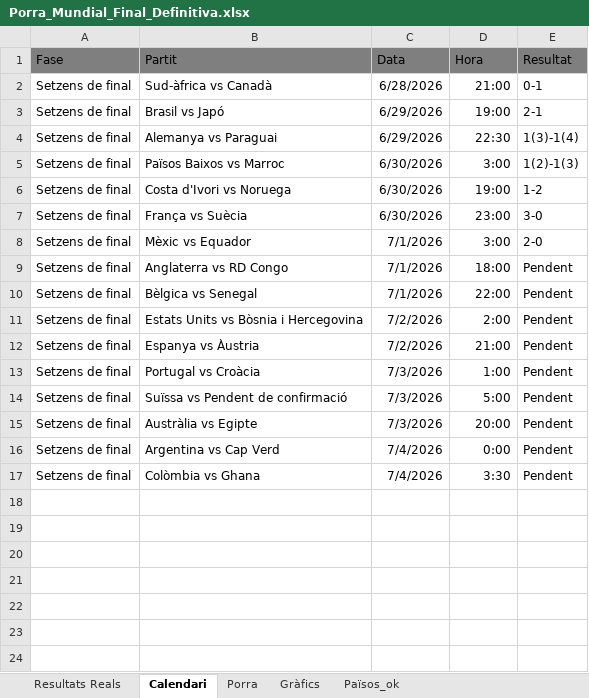
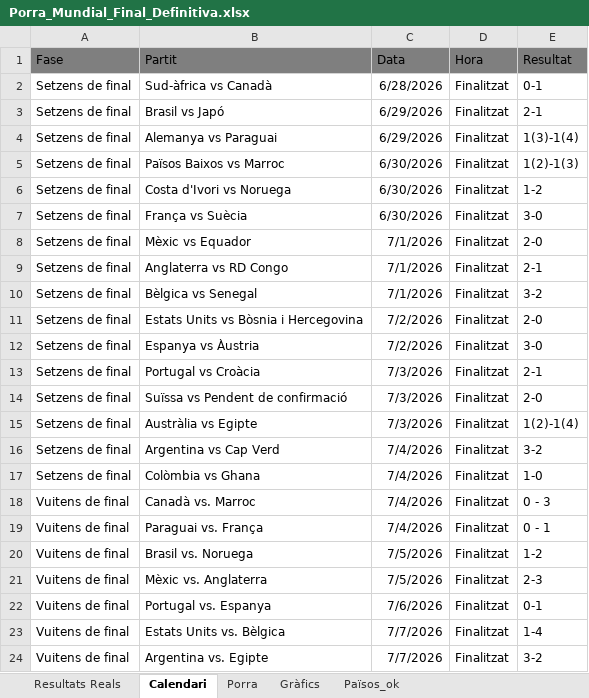
Before and after one commit to marcllopisraja-crypto/testporra, an Excel workbook: Porra_Mundial_Final_Definitiva.xlsx, sheet Calendari, drawn as a sheet; only a part is shown; values as stored, in another font and other column widths than the file's, no borders; the diff covers the shown part only; the diff names each change by its address in the sheet, - before the commit and + after, or states it on an @@ line.

```diff
--- a/Porra_Mundial_Final_Definitiva.xlsx (sheet Calendari)
+++ b/Porra_Mundial_Final_Definitiva.xlsx (sheet Calendari)
-D2 (Hora): 21:00
+D2 (Hora): Finalitzat
-D3 (Hora): 19:00
+D3 (Hora): Finalitzat
-D4 (Hora): 22:30
+D4 (Hora): Finalitzat
-D5 (Hora): 3:00
+D5 (Hora): Finalitzat
-D6 (Hora): 19:00
+D6 (Hora): Finalitzat
-D7 (Hora): 23:00
+D7 (Hora): Finalitzat
-D8 (Hora): 3:00
+D8 (Hora): Finalitzat
-D9 (Hora): 18:00
+D9 (Hora): Finalitzat
-E9 (Resultat): Pendent
+E9 (Resultat): 2-1
-D10 (Hora): 22:00
+D10 (Hora): Finalitzat
-E10 (Resultat): Pendent
+E10 (Resultat): 3-2
-D11 (Hora): 2:00
+D11 (Hora): Finalitzat
-E11 (Resultat): Pendent
+E11 (Resultat): 2-0
-D12 (Hora): 21:00
+D12 (Hora): Finalitzat
-E12 (Resultat): Pendent
+E12 (Resultat): 3-0
-D13 (Hora): 1:00
+D13 (Hora): Finalitzat
-E13 (Resultat): Pendent
+E13 (Resultat): 2-1
-D14 (Hora): 5:00
+D14 (Hora): Finalitzat
-E14 (Resultat): Pendent
+E14 (Resultat): 2-0
-D15 (Hora): 20:00
+D15 (Hora): Finalitzat
-E15 (Resultat): Pendent
+E15 (Resultat): 1(2)-1(4)
-D16 (Hora): 0:00
+D16 (Hora): Finalitzat
-E16 (Resultat): Pendent
+E16 (Resultat): 3-2
-D17 (Hora): 3:30
+D17 (Hora): Finalitzat
-E17 (Resultat): Pendent
+E17 (Resultat): 1-0
+row 18: Vuitens de final | Canadà vs. Marroc | 7/4/2026 | Finalitzat | 0 - 3
+row 19: Vuitens de final | Paraguai vs. França | 7/4/2026 | Finalitzat | 0 - 1
+row 20: Vuitens de final | Brasil vs. Noruega | 7/5/2026 | Finalitzat | 1-2
+row 21: Vuitens de final | Mèxic vs. Anglaterra | 7/5/2026 | Finalitzat | 2-3
+row 22: Vuitens de final | Portugal vs. Espanya | 7/6/2026 | Finalitzat | 0-1
+row 23: Vuitens de final | Estats Units vs. Bèlgica | 7/7/2026 | Finalitzat | 1-4
+row 24: Vuitens de final | Argentina vs. Egipte | 7/7/2026 | Finalitzat | 3-2
```
Also changed, not shown: 9 added rows elsewhere in this sheet, sheet Porra, sheet Gràfics, sheet Resultats Reals, formulas that keep their value, hidden cells, 1 other file.
